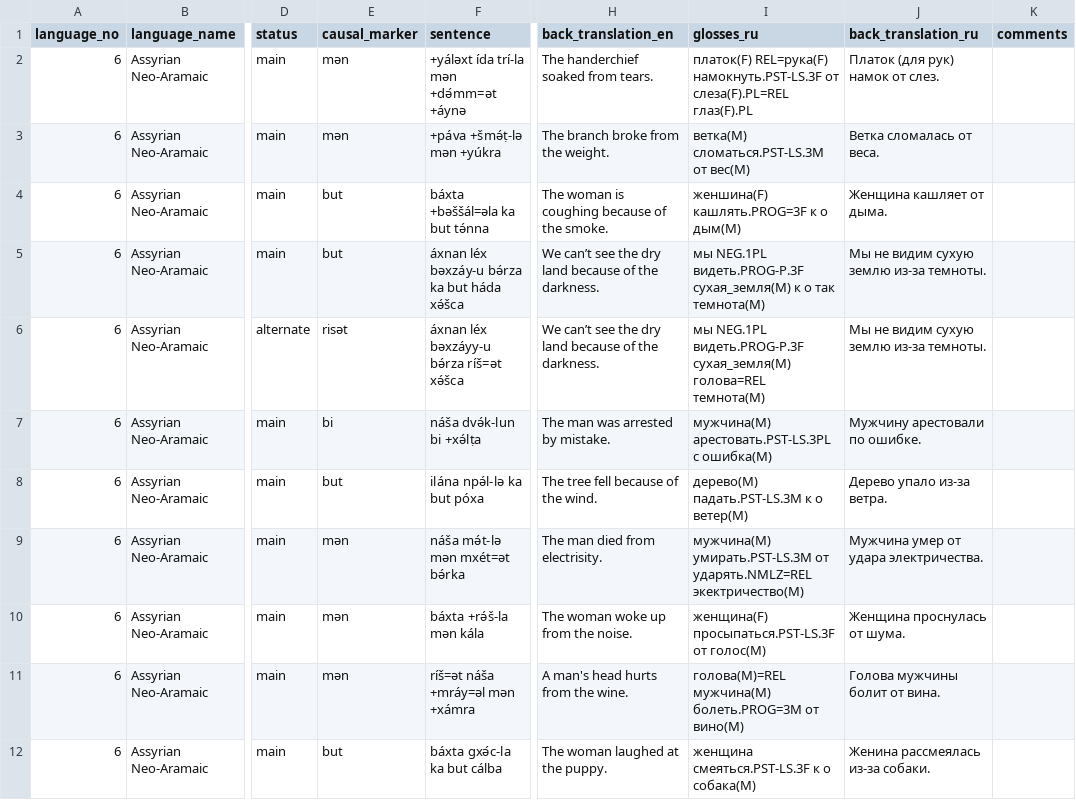
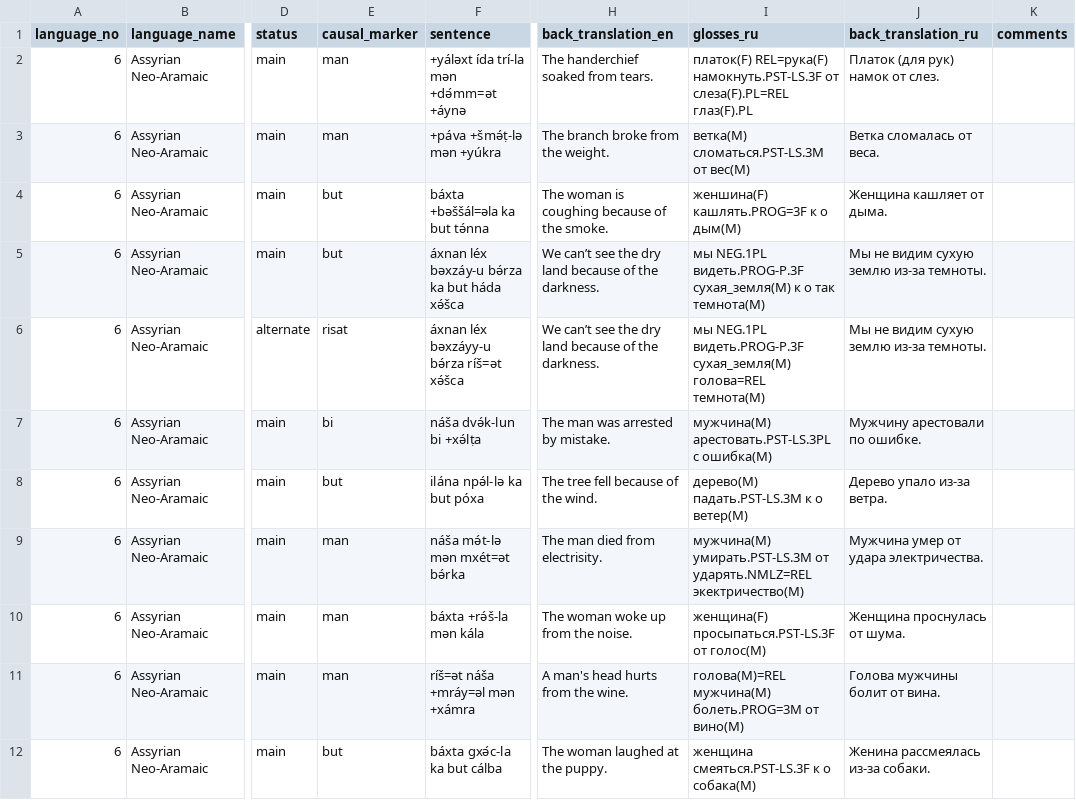
Before and after one commit to macleginn/nocacoda, a CSV file: data/Assyrian_Neo-Aramaic_data.csv, drawn as a sheet; only a part is shown, gaps mark what is left out; the diff covers the shown part only; the diff names each change by its address in the sheet, - before the commit and + after, or states it on an @@ line.

```diff
--- a/data/Assyrian_Neo-Aramaic_data.csv
+++ b/data/Assyrian_Neo-Aramaic_data.csv
-E2:E3 (causal_marker): mən
+E2:E3 (causal_marker): man
-I2 (glosses_ru): …намокнуть.PST-LS.3F от слеза(F).PL=REL глаз(F).PL
+I2 (glosses_ru): …намокнуть.PST-LS.3F от cлеза(F).PL=REL глаз(F).PL
-J2 (back_translation_ru): Платок (для рук) намок от слез.
+J2 (back_translation_ru): Платок (для рук) намок от cлез.
-I3 (glosses_ru): ветка(M) сломаться.PST-LS.3M от вес(M)
+I3 (glosses_ru): ветка(M) cломатьcя.PST-LS.3M от веc(M)
-J3 (back_translation_ru): Ветка сломалась от веса.
+J3 (back_translation_ru): Ветка cломалаcь от веcа.
-I5 (glosses_ru): …NEG.1PL видеть.PROG-P.3F сухая_земля(M) к о…
+I5 (glosses_ru): …NEG.1PL видеть.PROG-P.3F cухая_земля(M) к о…
-J5:J6 (back_translation_ru): Мы не видим сухую землю из-за темноты.
+J5:J6 (back_translation_ru): Мы не видим cухую землю из-за темноты.
-E6 (causal_marker): risət
+E6 (causal_marker): risat
-I6 (glosses_ru): …NEG.1PL видеть.PROG-P.3F сухая_земля(M) голова=REL темнота(M)
+I6 (glosses_ru): …NEG.1PL видеть.PROG-P.3F cухая_земля(M) голова=REL темнота(M)
-I7 (glosses_ru): мужчина(M) арестовать.PST-LS.3PL с ошибка(M)
+I7 (glosses_ru): мужчина(M) ареcтовать.PST-LS.3PL c ошибка(M)
-J7 (back_translation_ru): Мужчину арестовали по ошибке.
+J7 (back_translation_ru): Мужчину ареcтовали по ошибке.
-E9:E11 (causal_marker): mən
+E9:E11 (causal_marker): man
-I9 (glosses_ru): …от ударять.NMLZ=REL экектричество(M)
+I9 (glosses_ru): …от ударять.NMLZ=REL экектричеcтво(M)
-J9 (back_translation_ru): Мужчина умер от удара электричества.
+J9 (back_translation_ru): Мужчина умер от удара электричеcтва.
-I10 (glosses_ru): женщина(F) просыпаться.PST-LS.3F от голос(M)
+I10 (glosses_ru): женщина(F) проcыпатьcя.PST-LS.3F от голоc(M)
-J10 (back_translation_ru): Женщина проснулась от шума.
+J10 (back_translation_ru): Женщина проcнулаcь от шума.
-I12 (glosses_ru): женщина смеяться.PST-LS.3F к о собака(M)
+I12 (glosses_ru): женщина cмеятьcя.PST-LS.3F к о cобака(M)
-J12 (back_translation_ru): Женина рассмеялась из-за собаки.
+J12 (back_translation_ru): Женина раccмеялаcь из-за cобаки.
```
Also changed, not shown: 89 edited cells elsewhere in this file, data/Arabic_data.csv, data/Belarusian_markers.csv, 8 other files.
